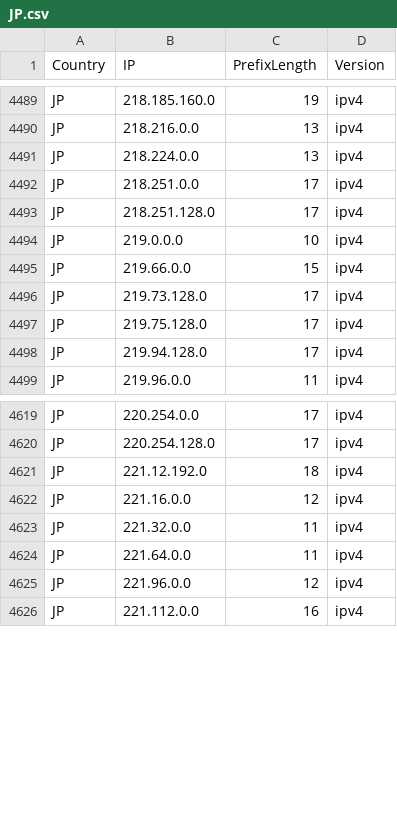
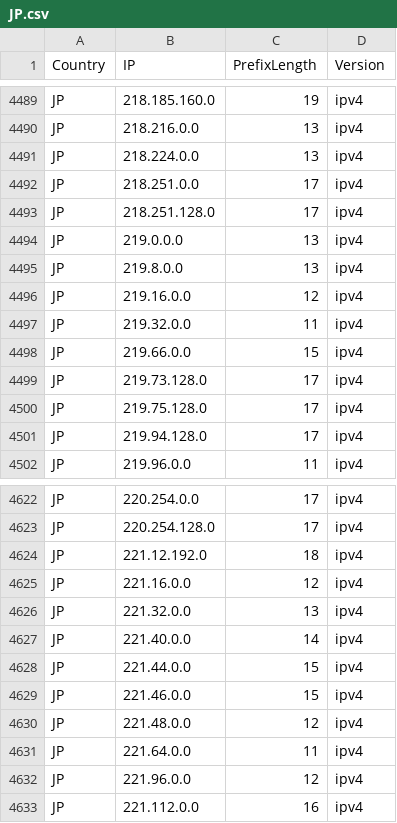
Before and after one commit to Palasito/Official-IANA-IP-blocks, a CSV file: CSV/IPV4/JP.csv, drawn as a sheet; only a part is shown, gaps mark what is left out.

Commit message:
updating sources and list

```diff
--- a/CSV/IPV4/JP.csv
+++ b/CSV/IPV4/JP.csv
@@ -4493,3 +4493,6 @@ JP,218.251.0.0,17,ipv4
 JP,218.251.128.0,17,ipv4
-JP,219.0.0.0,10,ipv4
+JP,219.0.0.0,13,ipv4
+JP,219.8.0.0,13,ipv4
+JP,219.16.0.0,12,ipv4
+JP,219.32.0.0,11,ipv4
 JP,219.66.0.0,15,ipv4
@@ -4622,3 +4625,7 @@ JP,221.12.192.0,18,ipv4
 JP,221.16.0.0,12,ipv4
-JP,221.32.0.0,11,ipv4
+JP,221.32.0.0,13,ipv4
+JP,221.40.0.0,14,ipv4
+JP,221.44.0.0,15,ipv4
+JP,221.46.0.0,15,ipv4
+JP,221.48.0.0,12,ipv4
 JP,221.64.0.0,11,ipv4
```
Also changed, not shown: CSV/IPV4/BD.csv, CSV/IPV4/CN.csv, 42 other files.
